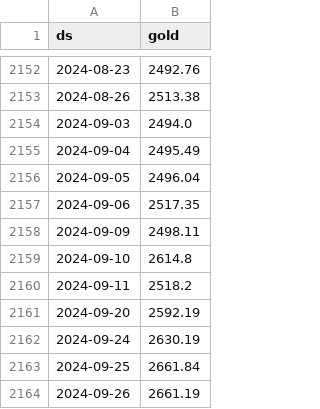
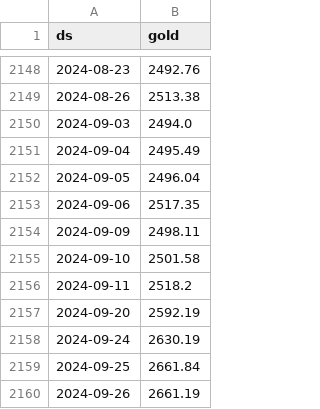
Before and after one commit to kosalaMaduwantha/exps, a CSV file: gold_prediction/model_building/output_daily/daily_target_clean.csv, drawn as a sheet; only a part is shown, gaps mark what is left out; the diff covers the shown part only.

```diff
--- a/gold_prediction/model_building/output_daily/daily_target_clean.csv
+++ b/gold_prediction/model_building/output_daily/daily_target_clean.csv
@@ -2158,3 +2154,3 @@ ds,gold
 2024-09-09,2498.11
-2024-09-10,2614.8
+2024-09-10,2501.58
 2024-09-11,2518.2
```
Also changed, not shown: 4 removed rows and 1 edited cell elsewhere in this file, gold_prediction/model_building/output_daily/forecast_daily.csv, gold_prediction/model_building/output_daily/forecast_summary_daily.csv, 30 other files.
